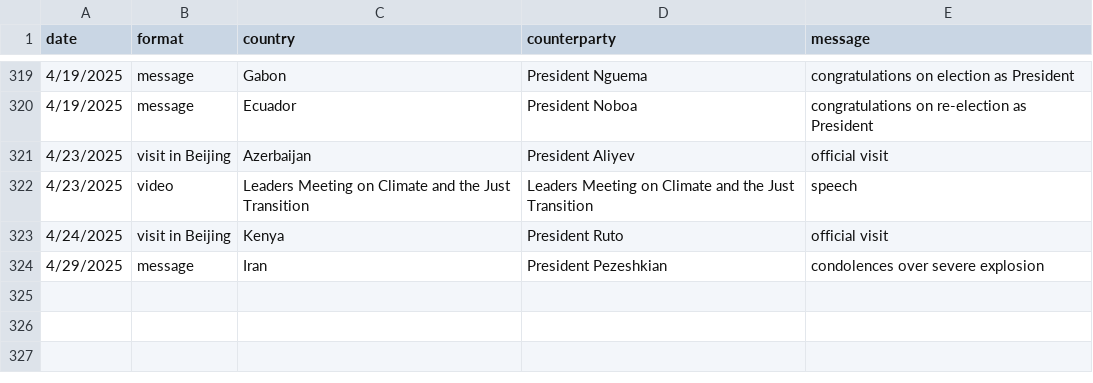
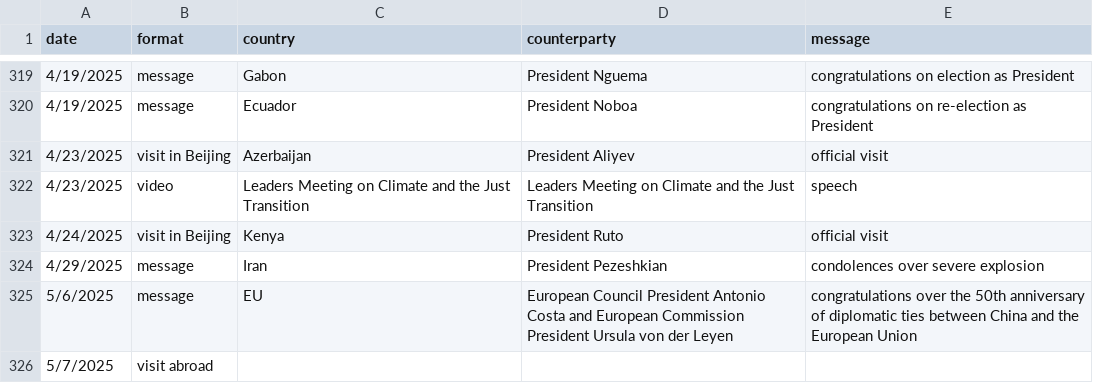
Before and after one commit to boshishuoshuo/boshishuoshuo.github.io, a CSV file: _data/diplomatic_activities.csv, drawn as a sheet; only a part is shown, gaps mark what is left out.

Commit message:
Update diplomatic activities 2025/5/6

```diff
--- a/_data/diplomatic_activities.csv
+++ b/_data/diplomatic_activities.csv
@@ -324 +324,3 @@ date,format,country,counterparty,message
 4/29/2025,message,Iran,President Pezeshkian,condolences over severe explosion
+5/6/2025,message,EU,European Council President Antonio Costa and European Commission President Ursula von der Leyen,congratulations over the 50th anniversary of diplomatic ties between China and the European Union
+5/7/2025,visit abroad
```
